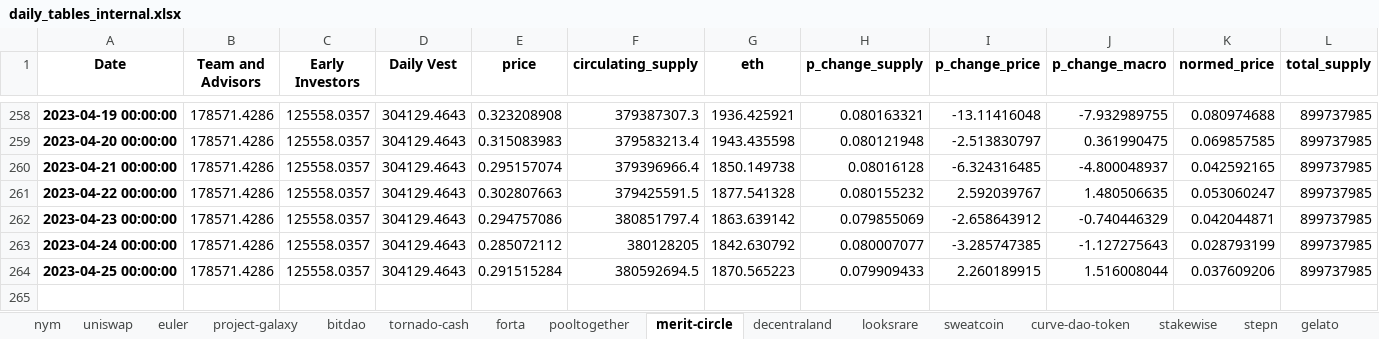
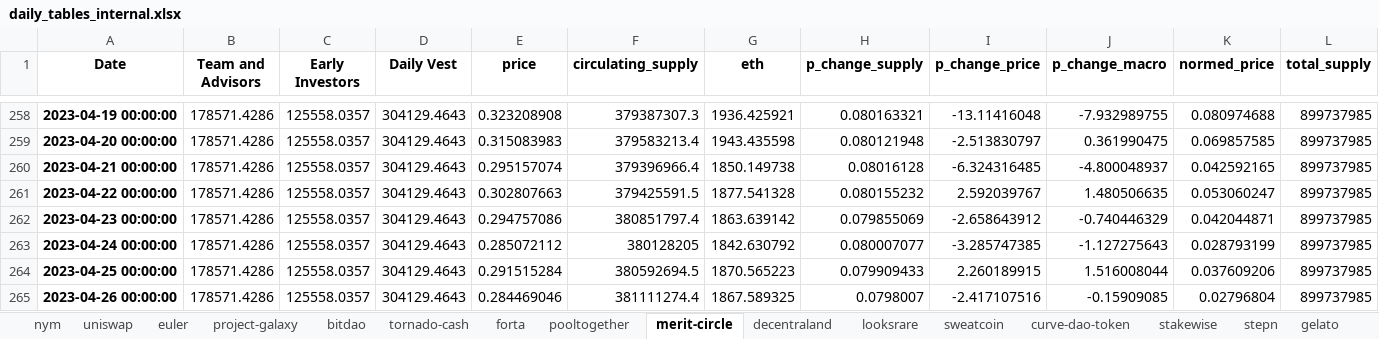
Before and after one commit to 6th-Man-Ventures/token-vesting, an Excel workbook: data/daily_unlocks/daily_tables_internal.xlsx, sheet merit-circle, drawn as a sheet; only a part is shown, gaps mark what is left out; values as stored, in another font and other column widths than the file's, no borders; the diff names each change by its address in the sheet, - before the commit and + after, or states it on an @@ line.

```diff
--- a/data/daily_unlocks/daily_tables_internal.xlsx (sheet merit-circle)
+++ b/data/daily_unlocks/daily_tables_internal.xlsx (sheet merit-circle)
+row 265: 2023-04-26 00:00:00 | 178571.4286 | 125558.0357 | 304129.4643 | 0.284469046 | 381111274.4 | 1867.589325 | 0.0798007 | -2.417107516 | -0.15909085 | 0.02796804 | 899737985
```
Also changed, not shown: sheet forta, sheet filecoin, sheet stepn, sheet project-galaxy, sheet nym, sheet stakewise, 6 more sheets, data/daily_unlocks/daily_tables_external.xlsx, 5 other files.
